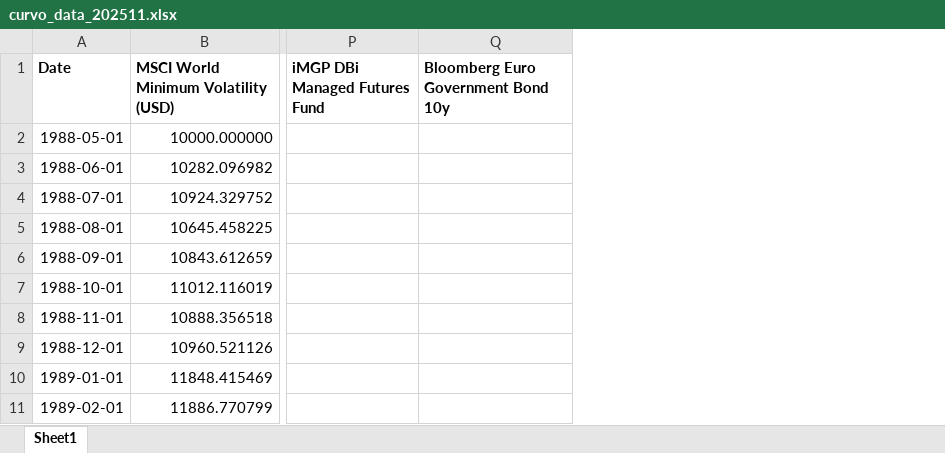
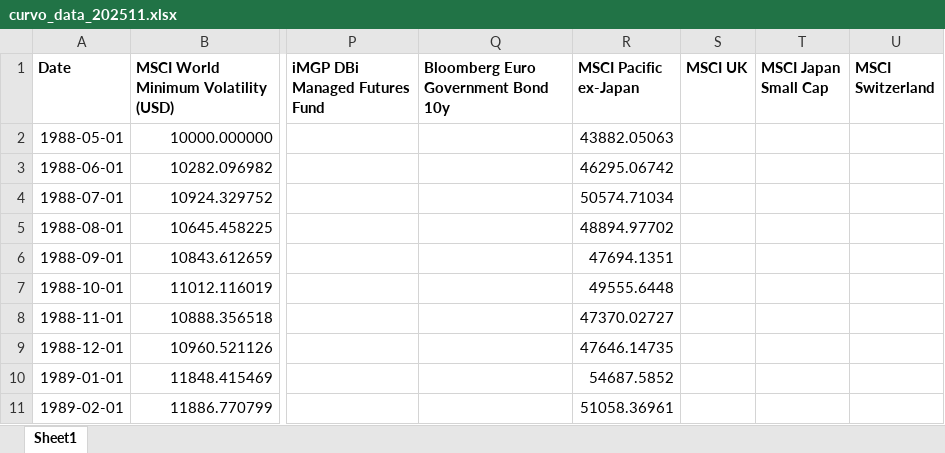
Before and after one commit to marco2012/alphatrace, an Excel workbook: public/curvo_data_202511.xlsx, sheet Sheet1, drawn as a sheet; only a part is shown, gaps mark what is left out; values as stored, in another font and other column widths than the file's, no borders; the diff names each change by its address in the sheet, - before the commit and + after, or states it on an @@ line.

Commit message:
new data

```diff
--- a/public/curvo_data_202511.xlsx (sheet Sheet1)
+++ b/public/curvo_data_202511.xlsx (sheet Sheet1)
+column R (MSCI Pacific ex-Japan), rows 2-11: 43882.05063 | 46295.06742 | 50574.71034 | 48894.97702 | 47694.1351 | 49555.6448 | 47370.02727 | 47646.14735 | 54687.5852 | 51058.36961
+column S (MSCI UK), empty
+column T (MSCI Japan Small Cap), empty
+column U (MSCI Switzerland), empty
```
Also changed, not shown: 1 other file.
